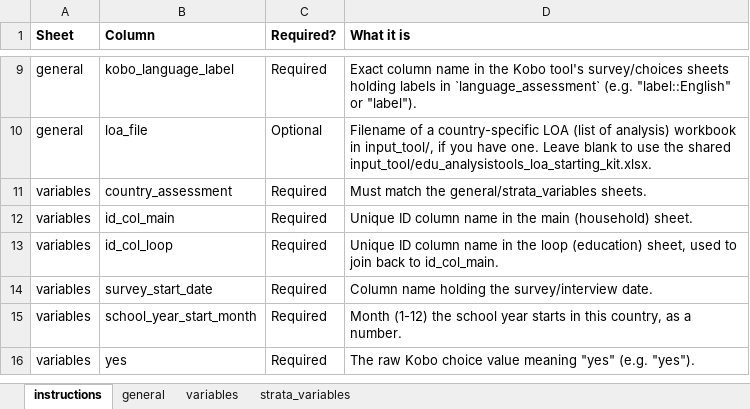
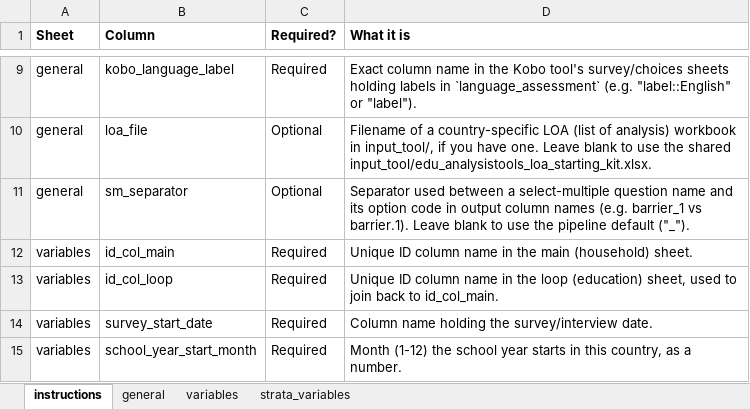
Before and after one commit to martivit/EduAnalysisTool, an Excel workbook: input_tool/01_metadata/example_metadata_edu.xlsx, sheet instructions, drawn as a sheet; only a part is shown, gaps mark what is left out; the shorter side is filled out with more unchanged rows; values as stored, in another font and other column widths than the file's, no borders; removed rows and columns are numbered as before the commit, all else as after; the diff names each change by its address in the sheet, - before the commit and + after, or states it on an @@ line.

Commit message:
Add sm_separator metadata field, gitignore per-country outputs, and fix ISCED starting_age coercion
- Add optional sm_separator column to the general sheet in
  example_metadata_edu.xlsx (and its instructions sheet), and update
  supporting resources (LOA starting kit, indicator labelling tool,
  UNESCO ISCED mapping) and OPT test fixtures accordingly. Not yet wired
  into 02-education_analysis.R's create_analysis() call - that's a
  follow-up.
- Coerce ISCED starting_age (level0/level1) to integer before
  subtracting, since the mapping file's column isn't guaranteed
  numeric-typed.
- Split the labeled-results write in 03-education_labeling.R into two
  separate statements (RDS + debug CSV) instead of chaining them through
  the pipe, since write.csv() returns NULL and would have broken the
  RDS output.
- Expand .gitignore to cover per-country generated outputs and working
  files (output/*<CODE>.*, output/plots, output/rds_results,
  output/table_for_maps, output/manually_moved, the ISCED "_new" working
  copy) instead of relying on manual cleanup.
- Remove dead test_df <- assignment in 02-education_analysis.R.
- Reset MAIN.R's country_assessment to the 00L test fixture.

```diff
--- a/input_tool/01_metadata/example_metadata_edu.xlsx (sheet instructions)
+++ b/input_tool/01_metadata/example_metadata_edu.xlsx (sheet instructions)
-row 11: variables | country_assessment | Required | Must match the general/strata_variables sheets.
+row 11: general | sm_separator | Optional | Separator used between a select-multiple question name and its option code in output column names (e.g. barrier_1 vs barrier.1). Leave blank to use the pipeline default ("_").
```
Also changed, not shown: sheet variables, sheet general, sheet strata_variables, input_tool/03_loa/edu_analysistools_loa_starting_kit.xlsx, input_tool/edu_indicator_labelling.xlsx, 9 other files.
